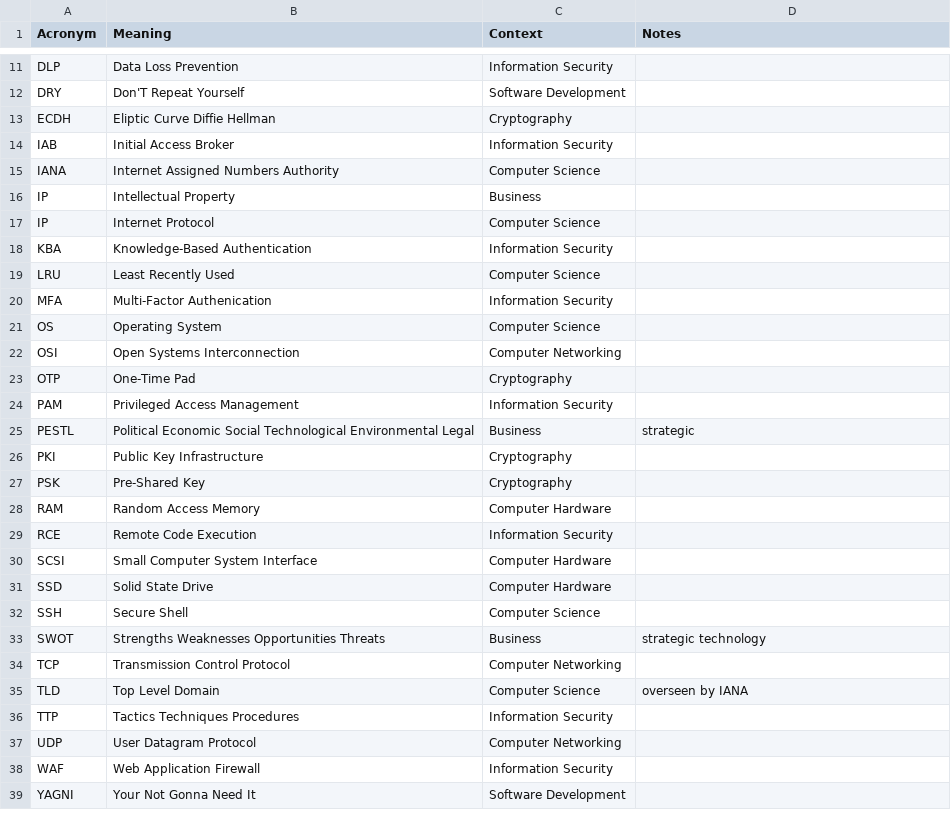
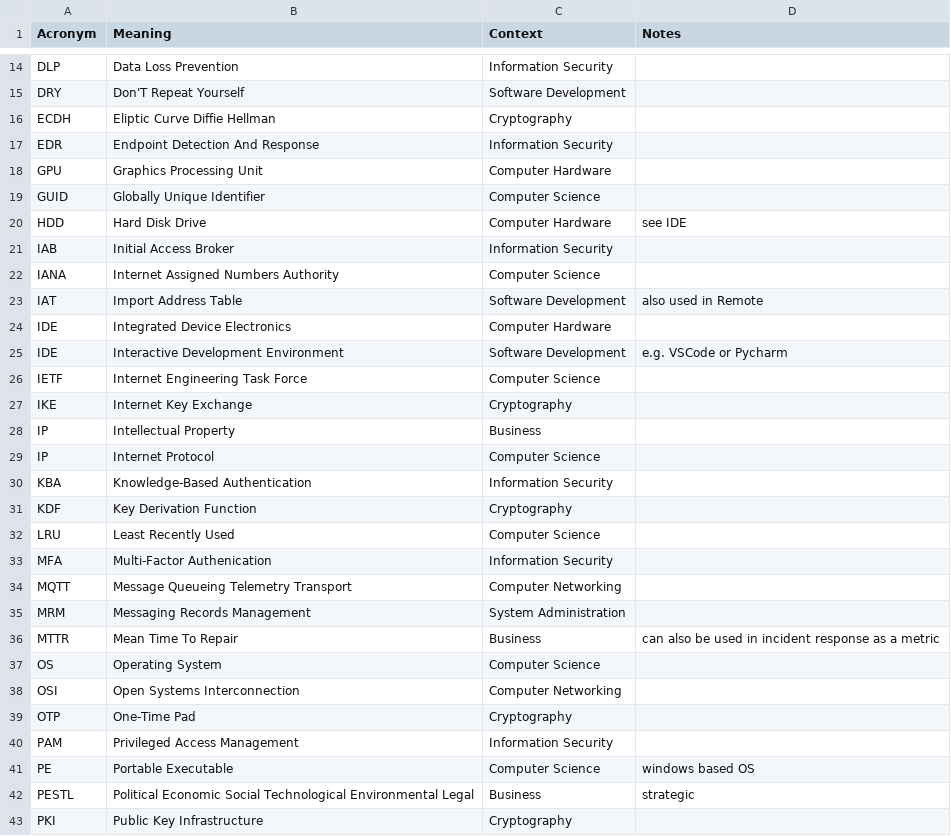
Before and after one commit to chadmando/acronyms, a CSV file: acronyms.csv, drawn as a sheet; only a part is shown, gaps mark what is left out; the shorter side is filled out with more unchanged rows; the diff covers the shown part only; the diff names each change by its address in the sheet, - before the commit and + after, or states it on an @@ line.

```diff
--- a/acronyms.csv
+++ b/acronyms.csv
+row 17: EDR | Endpoint Detection And Response | Information Security
+row 18: GPU | Graphics Processing Unit | Computer Hardware
+row 19: GUID | Globally Unique Identifier | Computer Science
+row 20: HDD | Hard Disk Drive | Computer Hardware | see IDE
+row 23: IAT | Import Address Table | Software Development | also used in Remote
+row 24: IDE | Integrated Device Electronics | Computer Hardware
+row 25: IDE | Interactive Development Environment | Software Development | e.g. VSCode or Pycharm
+row 26: IETF | Internet Engineering Task Force | Computer Science
+row 27: IKE | Internet Key Exchange | Cryptography
+row 31: KDF | Key Derivation Function | Cryptography
+row 34: MQTT | Message Queueing Telemetry Transport | Computer Networking
+row 35: MRM | Messaging Records Management | System Administration
+row 36: MTTR | Mean Time To Repair | Business | can also be used in incident response as a metric
+row 41: PE | Portable Executable | Computer Science | windows based OS
```
Also changed, not shown: 7 added rows, 21 removed rows and 1 moved row elsewhere in this file.
